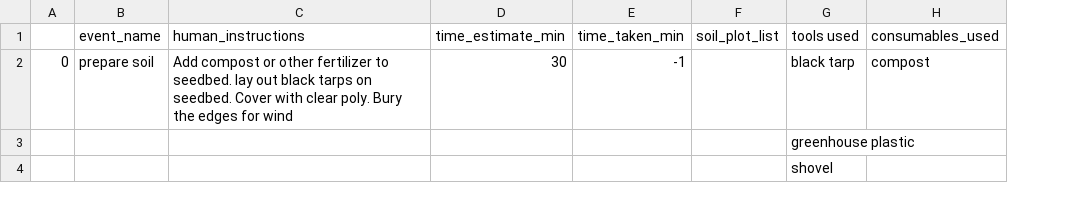
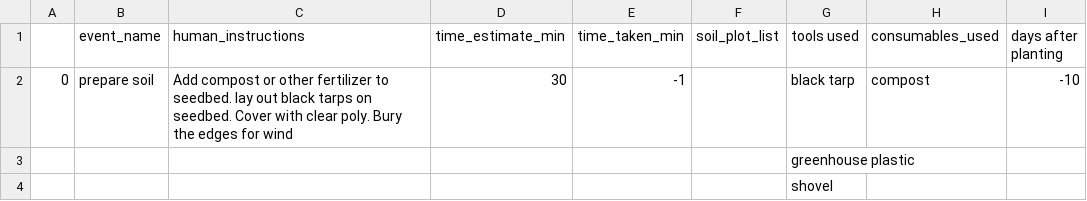
Before and after one commit to cjchandler/OpenFarmPlanner, a CSV file: lettuce_event_templates/prepare_soil_tarps_event.csv, drawn as a sheet; the diff names each change by its address in the sheet, - before the commit and + after, or states it on an @@ line.

```diff
--- a/lettuce_event_templates/prepare_soil_tarps_event.csv
+++ b/lettuce_event_templates/prepare_soil_tarps_event.csv
+column I (days after planting), row 2: -10
```
Also changed, not shown: lettuce_event_templates/harvest_lettuce_event.csv, lettuce_event_templates/plant_lettuce_event.csv, 19 other files.
